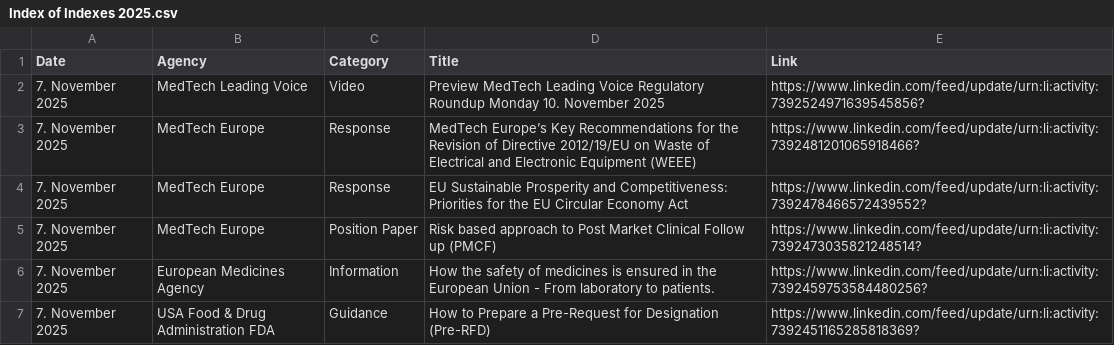
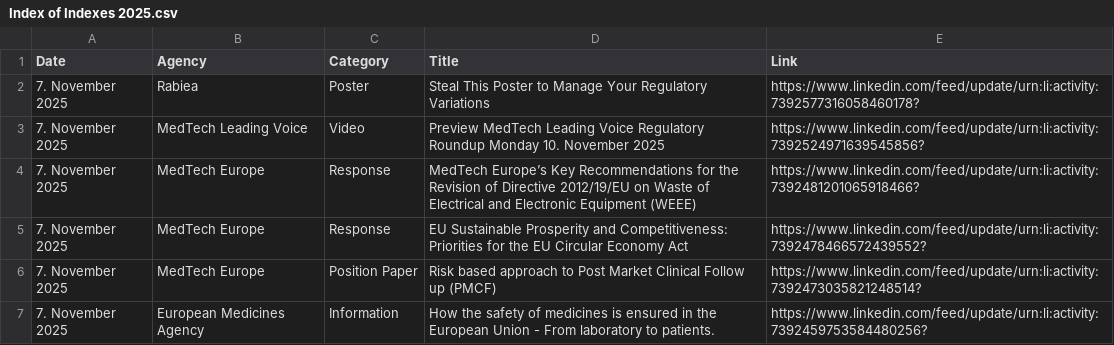
Before and after one commit to MartinCKing/Index-of-Indexes, a CSV file: Index of Indexes 2025.csv, drawn as a sheet; only a part is shown; the shorter side is filled out with more unchanged rows; the diff names each change by its address in the sheet, - before the commit and + after, or states it on an @@ line.

Commit message:
Update Index of Indexes 2025.csv

```diff
--- a/Index of Indexes 2025.csv
+++ b/Index of Indexes 2025.csv
+row 2: 7. November 2025 | Rabiea | Poster | Steal This Poster to Manage Your Regulatory Variations | https://www.linkedin.com/feed/update/urn:li:activity:7392577316058460178?
```
